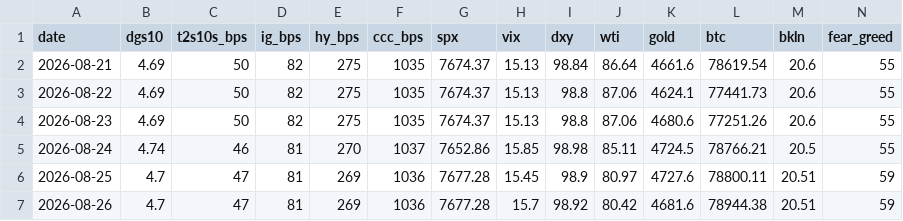
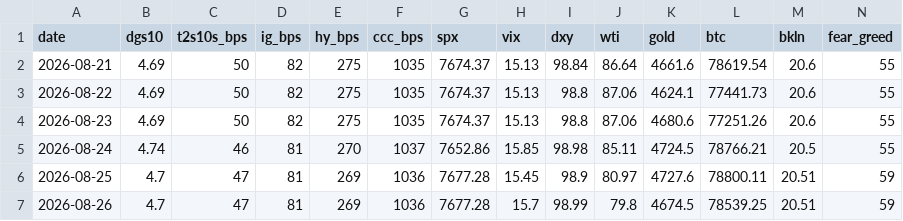
Before and after one commit to liamshields4/terminal, a CSV file: history/daily.csv, drawn as a sheet.

```diff
--- a/history/daily.csv
+++ b/history/daily.csv
@@ -6,2 +6,2 @@ date,dgs10,t2s10s_bps,ig_bps,hy_bps,ccc_bps,spx,vix,dxy,wti,gold,btc,bkln,fear_g
 2026-08-25,4.7,47,81,269,1036,7677.28,15.45,98.9,80.97,4727.6,78800.11,20.51,59
-2026-08-26,4.7,47,81,269,1036,7677.28,15.7,98.92,80.42,4681.6,78944.38,20.51,59
+2026-08-26,4.7,47,81,269,1036,7677.28,15.7,98.99,79.8,4674.5,78539.25,20.51,59
```
Also changed, not shown: 1 other file.
